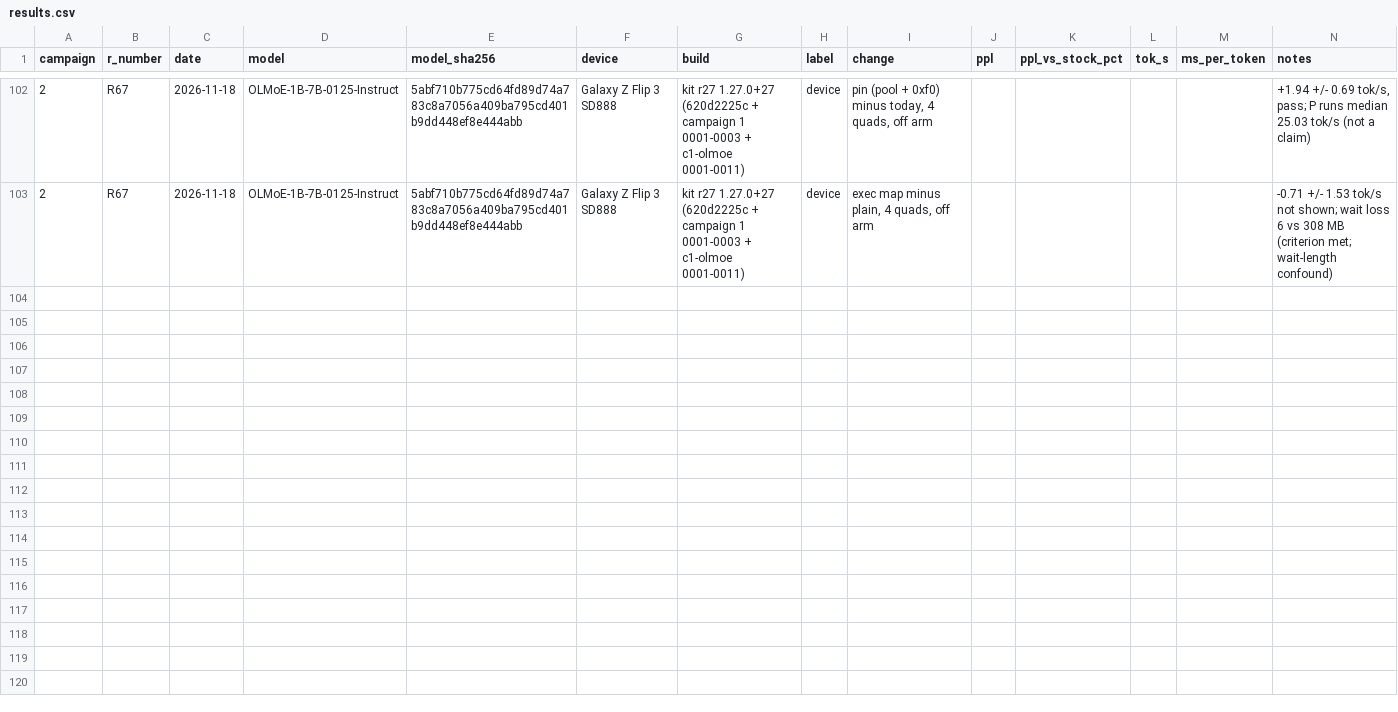
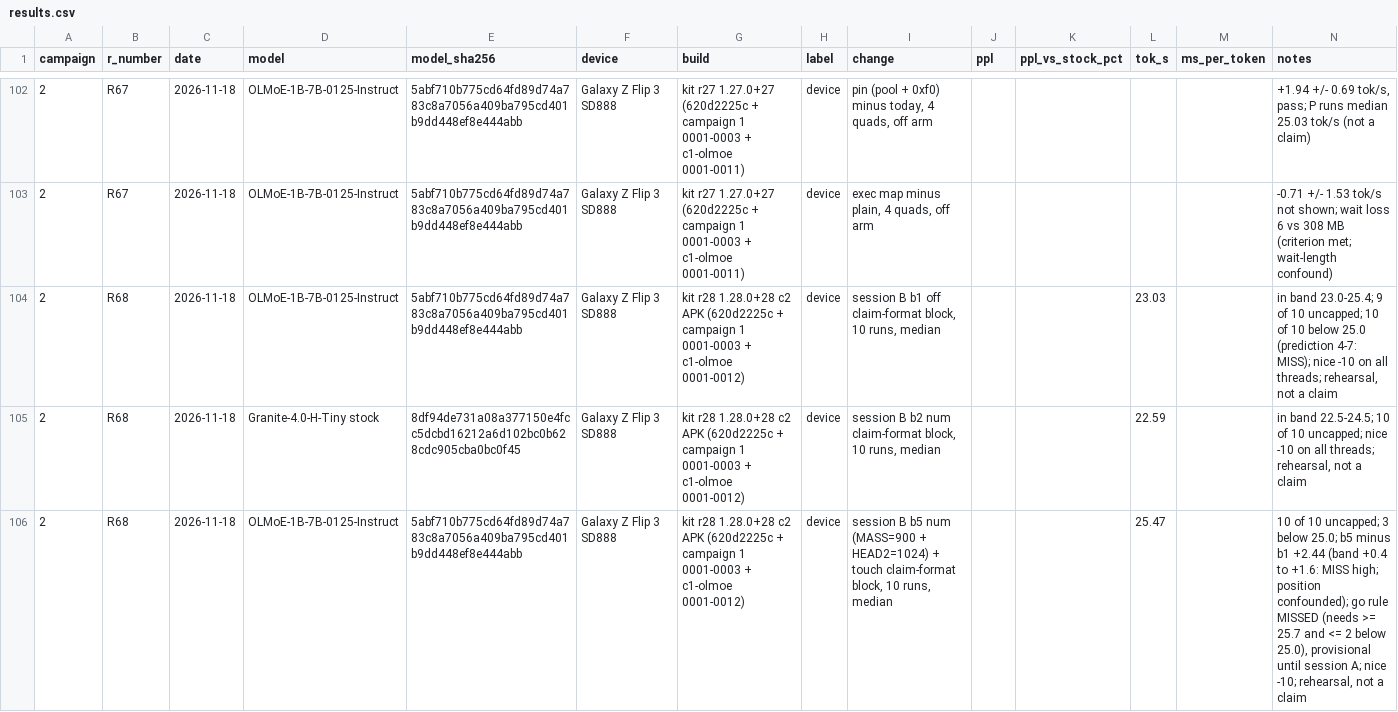
Before and after one commit to hoeio/vollie, a CSV file: campaigns/02-25toks-5pct/results.csv, drawn as a sheet; only a part is shown, gaps mark what is left out; the diff covers the shown part only.

```diff
--- a/campaigns/02-25toks-5pct/results.csv
+++ b/campaigns/02-25toks-5pct/results.csv
@@ -103 +103,4 @@ campaign,r_number,date,model,model_sha256,device,build,label,change,ppl,ppl_vs_s
 2,R67,2026-11-18,OLMoE-1B-7B-0125-Instruct,5abf710b775cd64fd89d74a783c8a7056a409ba795cd401b9dd448ef8e444abb,Galaxy Z Flip 3 SD888,kit r27 1.27.0+27 (620d2225c + campaign 1 0001-0003 + c1-olmoe 0001-0011),device,"exec map minus plain, 4 quads, off arm",,,,,"-0.71 +/- 1.53 tok/s not shown; wait loss 6 vs 308 MB (criterion met; wait-length confound)"
+2,R68,2026-11-18,OLMoE-1B-7B-0125-Instruct,5abf710b775cd64fd89d74a783c8a7056a409ba795cd401b9dd448ef8e444abb,Galaxy Z Flip 3 SD888,kit r28 1.28.0+28 c2 APK (620d2225c + campaign 1 0001-0003 + c1-olmoe 0001-0012),device,"session B b1 off claim-format block, 10 runs, median",,,23.03,,"in band 23.0-25.4; 9 of 10 uncapped; 10 of 10 below 25.0 (prediction 4-7: MISS); nice -10 on all threads; rehearsal, not a claim"
+2,R68,2026-11-18,Granite-4.0-H-Tiny stock,8df94de731a08a377150e4fcc5dcbd16212a6d102bc0b628cdc905cba0bc0f45,Galaxy Z Flip 3 SD888,kit r28 1.28.0+28 c2 APK (620d2225c + campaign 1 0001-0003 + c1-olmoe 0001-0012),device,"session B b2 num claim-format block, 10 runs, median",,,22.59,,"in band 22.5-24.5; 10 of 10 uncapped; nice -10 on all threads; rehearsal, not a claim"
+2,R68,2026-11-18,OLMoE-1B-7B-0125-Instruct,5abf710b775cd64fd89d74a783c8a7056a409ba795cd401b9dd448ef8e444abb,Galaxy Z Flip 3 SD888,kit r28 1.28.0+28 c2 APK (620d2225c + campaign 1 0001-0003 + c1-olmoe 0001-0012),device,"session B b5 num (MASS=900 + HEAD2=1024) + touch claim-format block, 10 runs, median",,,25.47,,"10 of 10 uncapped; 3 below 25.0; b5 minus b1 +2.44 (band +0.4 to +1.6: MISS high; position confounded); go rule MISSED (needs >= 25.7 and <= 2 below 25.0), provisional until session A; nice -10; rehearsal, not a claim"
```
Also changed, not shown: 2 added rows elsewhere in this file, 8 other files.
